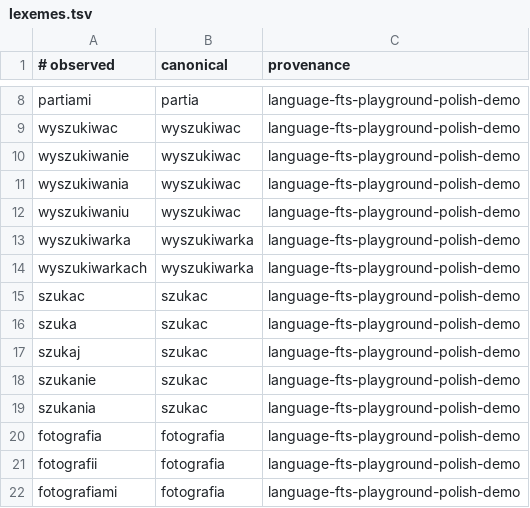
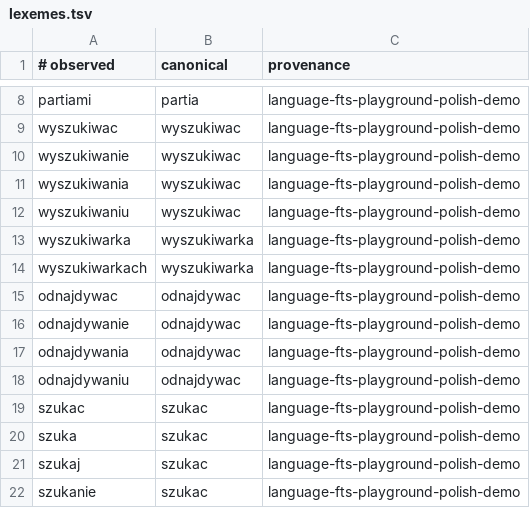
Before and after one commit to adamziel/wp-extensions, a TSV file: language-fts-playground/resources/languages/pl/lexemes.tsv, drawn as a sheet; only a part is shown, gaps mark what is left out; the shorter side is filled out with more unchanged rows; the diff names each change by its address in the sheet, - before the commit and + after, or states it on an @@ line.

Commit message:
Add concept synonym resource packs

```diff
--- a/language-fts-playground/resources/languages/pl/lexemes.tsv
+++ b/language-fts-playground/resources/languages/pl/lexemes.tsv
+row 15: odnajdywac | odnajdywac | language-fts-playground-polish-demo
+row 16: odnajdywanie | odnajdywac | language-fts-playground-polish-demo
+row 17: odnajdywania | odnajdywac | language-fts-playground-polish-demo
+row 18: odnajdywaniu | odnajdywac | language-fts-playground-polish-demo
```
Also changed, not shown: 10 other files.
